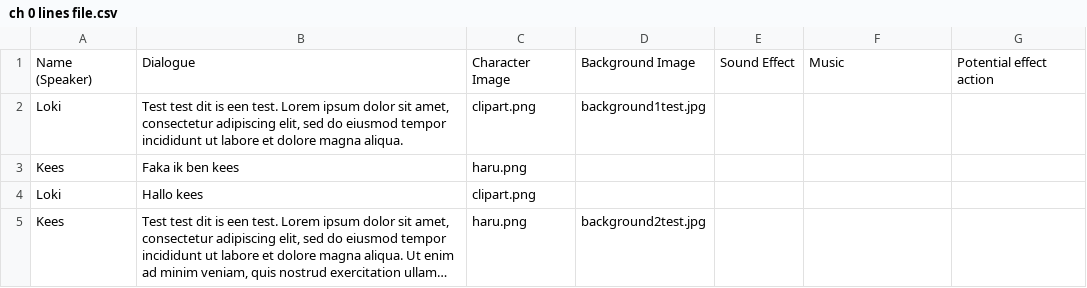
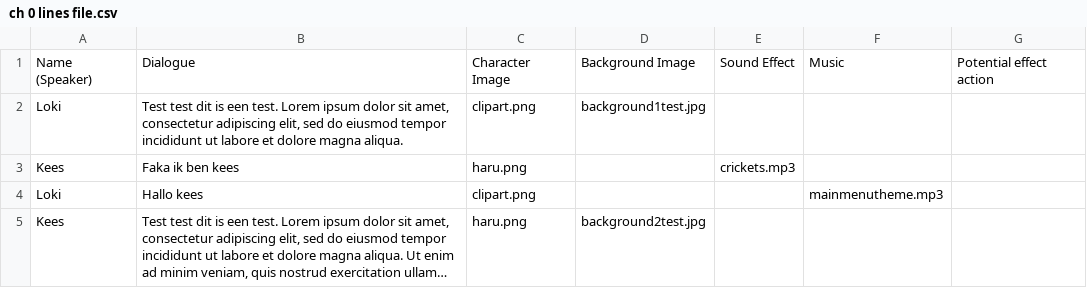
Before and after one commit to JustYorick/PrestigiousPigeon, a CSV file: Assets/Dialogue Script/ch 0 lines file.csv, drawn as a sheet; long unchanged cells end in …; the diff names each change by its address in the sheet, - before the commit and + after, or states it on an @@ line.

```diff
--- a/Assets/Dialogue Script/ch 0 lines file.csv
+++ b/Assets/Dialogue Script/ch 0 lines file.csv
-E3: (empty)
+E3: crickets.mp3
-F4: (empty)
+F4: mainmenutheme.mp3
```
Also changed, not shown: 13 other files.
